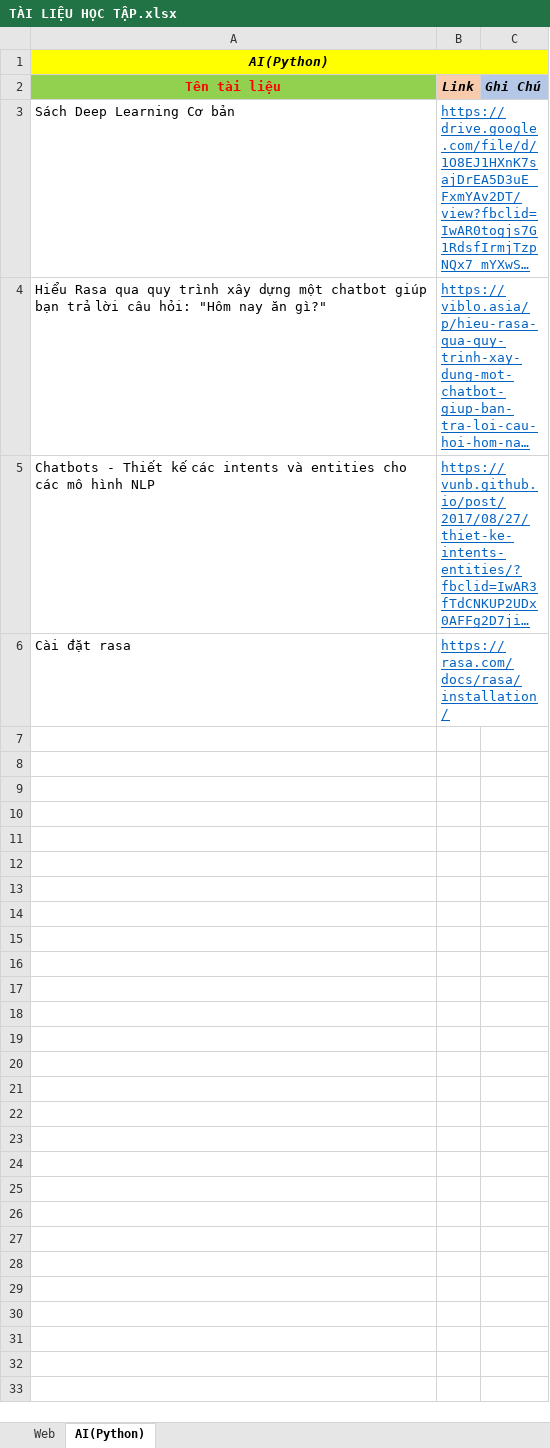
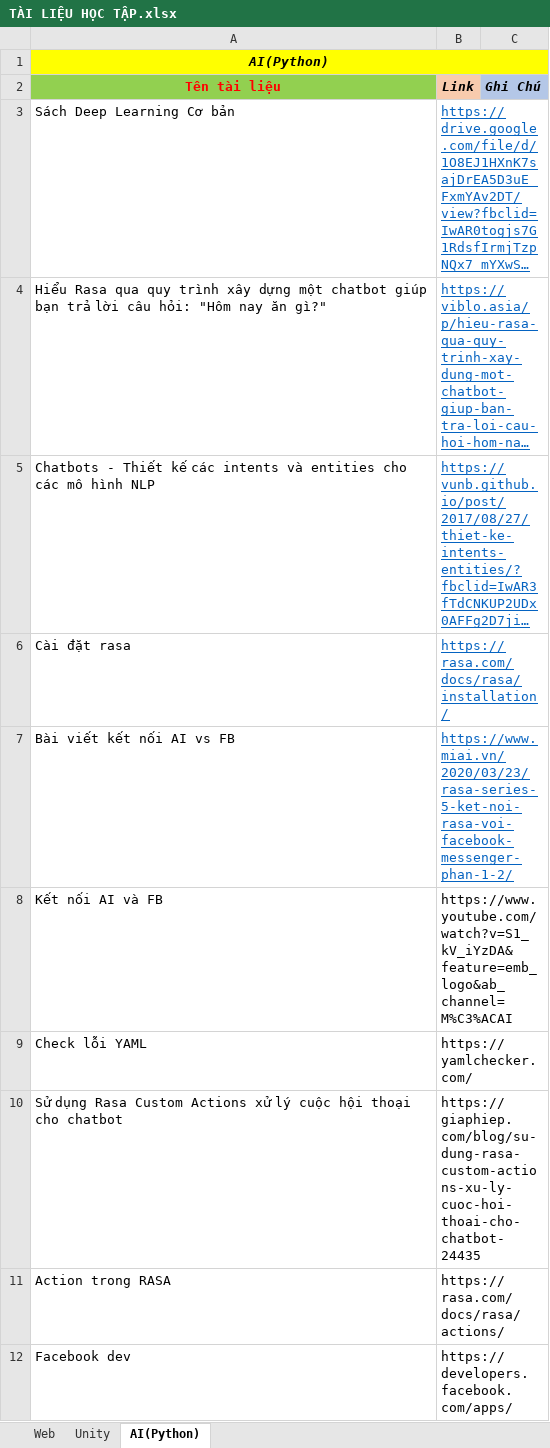
Before and after one commit to LeQuangTho/LearnAll_LQT, an Excel workbook: TÀI LIỆU HỌC TẬP.xlsx, sheet AI(Python), drawn as a sheet; long unchanged cells end in …; values as stored, in another font and other column widths than the file's, no borders; the diff names each change by its address in the sheet, - before the commit and + after, or states it on an @@ line.

```diff
--- a/TÀI LIỆU HỌC TẬP.xlsx (sheet AI(Python))
+++ b/TÀI LIỆU HỌC TẬP.xlsx (sheet AI(Python))
+sheet tab: Unity
+row 7: Bài viết kết nối AI vs FB | https://www.miai.vn/2020/03/23/rasa-series-5-ket-noi-rasa-voi-facebook-messenger-phan-1-2/
+row 8: Kết nối AI và FB | https://www.youtube.com/watch?v=S1_kV_iYzDA&feature=emb_logo&ab_channel=M%C3%ACAI
+row 9: Check lỗi YAML | https://yamlchecker.com/
+row 10: Sử dụng Rasa Custom Actions xử lý cuộc hội thoại cho chatbot | https://giaphiep.com/blog/su-dung-rasa-custom-actions-xu-ly-cuoc-hoi-thoai-cho-chatbot-24435
+row 11: Action trong RASA | https://rasa.com/docs/rasa/actions/
+row 12: Facebook dev | https://developers.facebook.com/apps/
```
Also changed, not shown: 15 other files.
